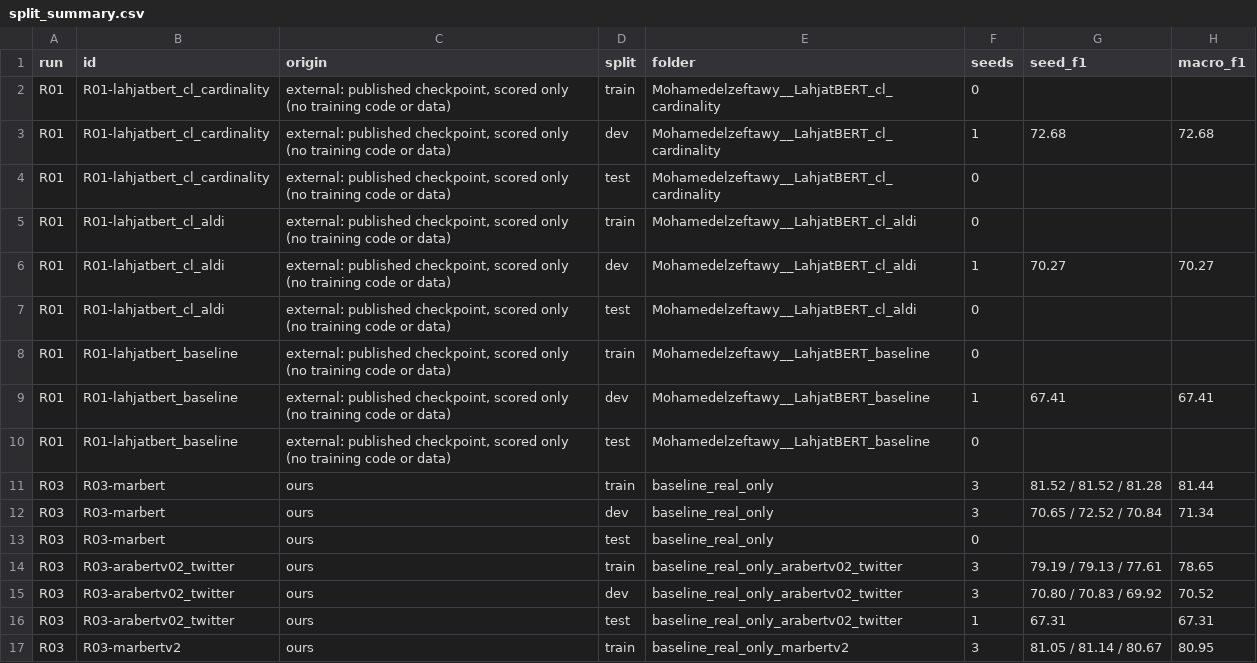
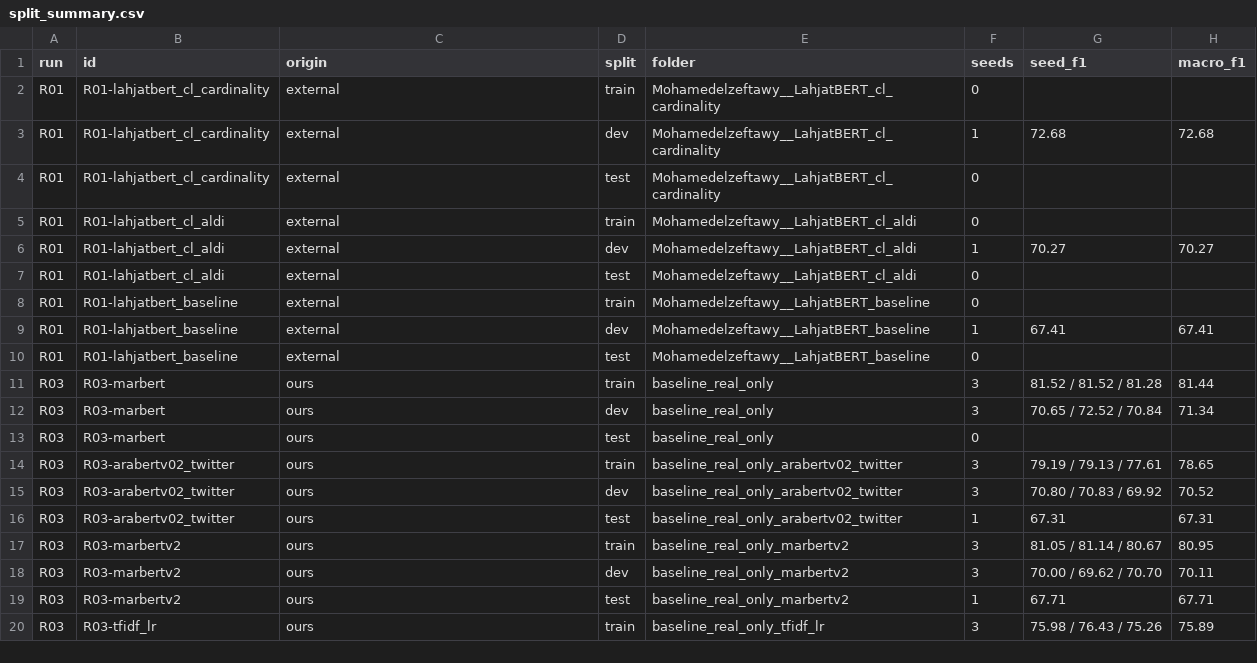
Before and after one commit to Aster-00/more_data_but_better, a CSV file: docs/tables/split_summary.csv, drawn as a sheet; only a part is shown; the shorter side is filled out with more unchanged rows; the diff names each change by its address in the sheet, - before the commit and + after, or states it on an @@ line.

Commit message:
Update split_summary.csv to remove redundant checkpoint descriptions for clarity

```diff
--- a/docs/tables/split_summary.csv
+++ b/docs/tables/split_summary.csv
-C2:C10 (origin): external: published checkpoint, scored only (no training code or data)
+C2:C10 (origin): external
```
